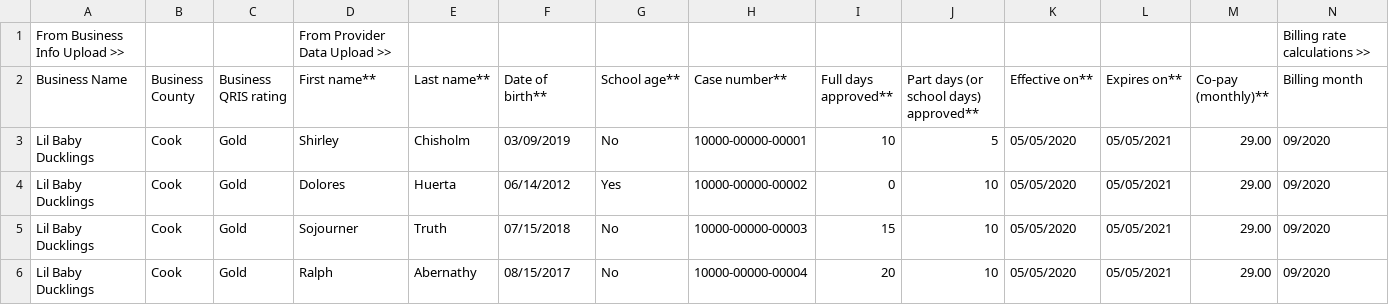
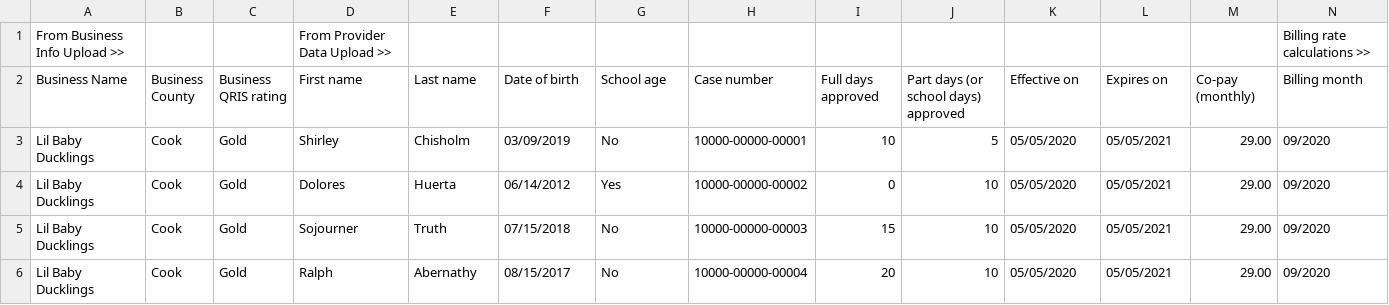
Before and after one commit to pieforproviders/python-prototype, a CSV file: data/user1/IL prediction algorithms v2 - Billing.csv, drawn as a sheet; only a part is shown; the diff names each change by its address in the sheet, - before the commit and + after, or states it on an @@ line.

Commit message:
Update data files

```diff
--- a/data/user1/IL prediction algorithms v2 - Billing.csv
+++ b/data/user1/IL prediction algorithms v2 - Billing.csv
-D2: First name**
+D2: First name
-E2: Last name**
+E2: Last name
-F2: Date of birth**
+F2: Date of birth
-G2: School age**
+G2: School age
-H2: Case number**
+H2: Case number
-I2: Full days approved**
+I2: Full days approved
-J2: Part days (or school days) approved**
+J2: Part days (or school days) approved
-K2: Effective on**
+K2: Effective on
-L2: Expires on**
+L2: Expires on
-M2: Co-pay (monthly)**
+M2: Co-pay (monthly)
```
Also changed, not shown: data/user1/IL prediction algorithms v2 - Attendance.csv, 2 other files.
